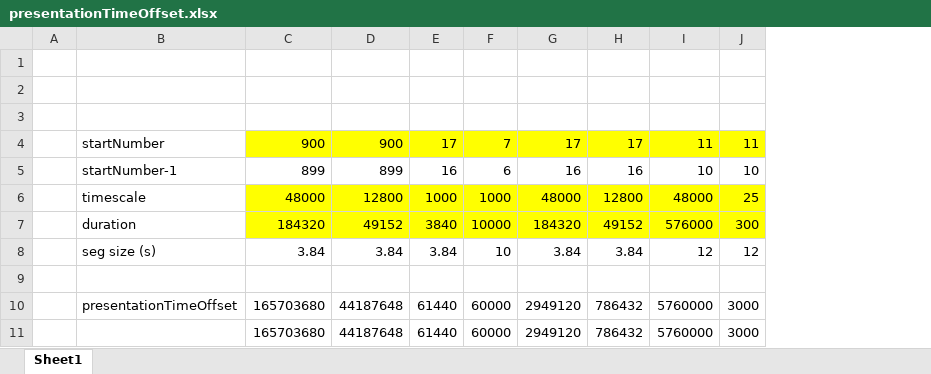
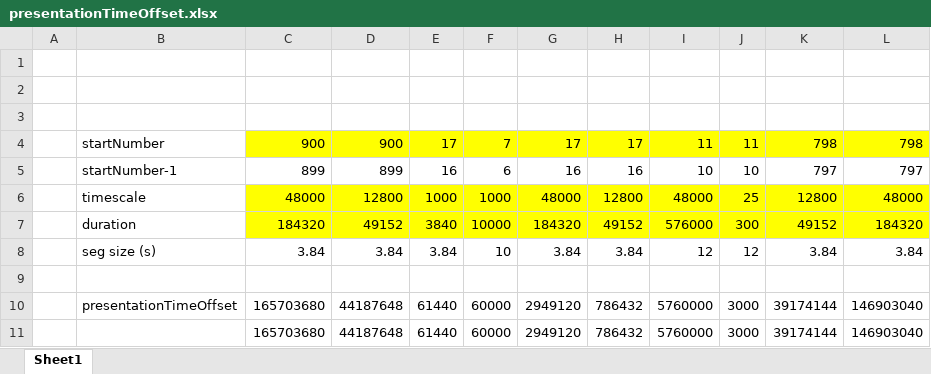
Before and after one commit to markriley9999/refPlayer, an Excel workbook: docs/presentationTimeOffset.xlsx, sheet Sheet1, drawn as a sheet; values as stored, in another font and other column widths than the file's, no borders; the diff names each change by its address in the sheet, - before the commit and + after, or states it on an @@ line.

```diff
--- a/docs/presentationTimeOffset.xlsx (sheet Sheet1)
+++ b/docs/presentationTimeOffset.xlsx (sheet Sheet1)
+column K, rows 4-11: 798 | 797 | 12800 | 49152 | 3.84 |  | 39174144 | 39174144
+column L, rows 4-11: 798 | 797 | 48000 | 184320 | 3.84 |  | 146903040 | 146903040
```
Also changed, not shown: 12 other files.
